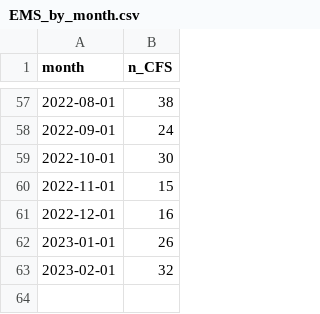
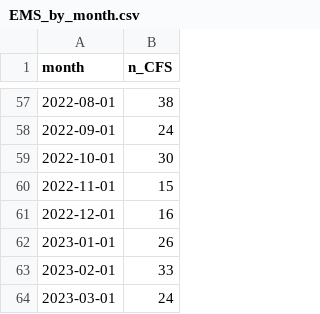
Before and after one commit to peterboroughpublichealth/public-data-opioid-EWSS, a CSV file: EMS-calls/EMS_by_month.csv, drawn as a sheet; only a part is shown, gaps mark what is left out.

Commit message:
Updated files with data from March 2023

```diff
--- a/EMS-calls/EMS_by_month.csv
+++ b/EMS-calls/EMS_by_month.csv
@@ -62,2 +62,3 @@
 2023-01-01,26
-2023-02-01,32
+2023-02-01,33
+2023-03-01,24
```
Also changed, not shown: EMS-calls/EMS_comparisons_month_to_month.csv, EMS-calls/EMS_metrics_last_12_months.csv, 1 other file.
